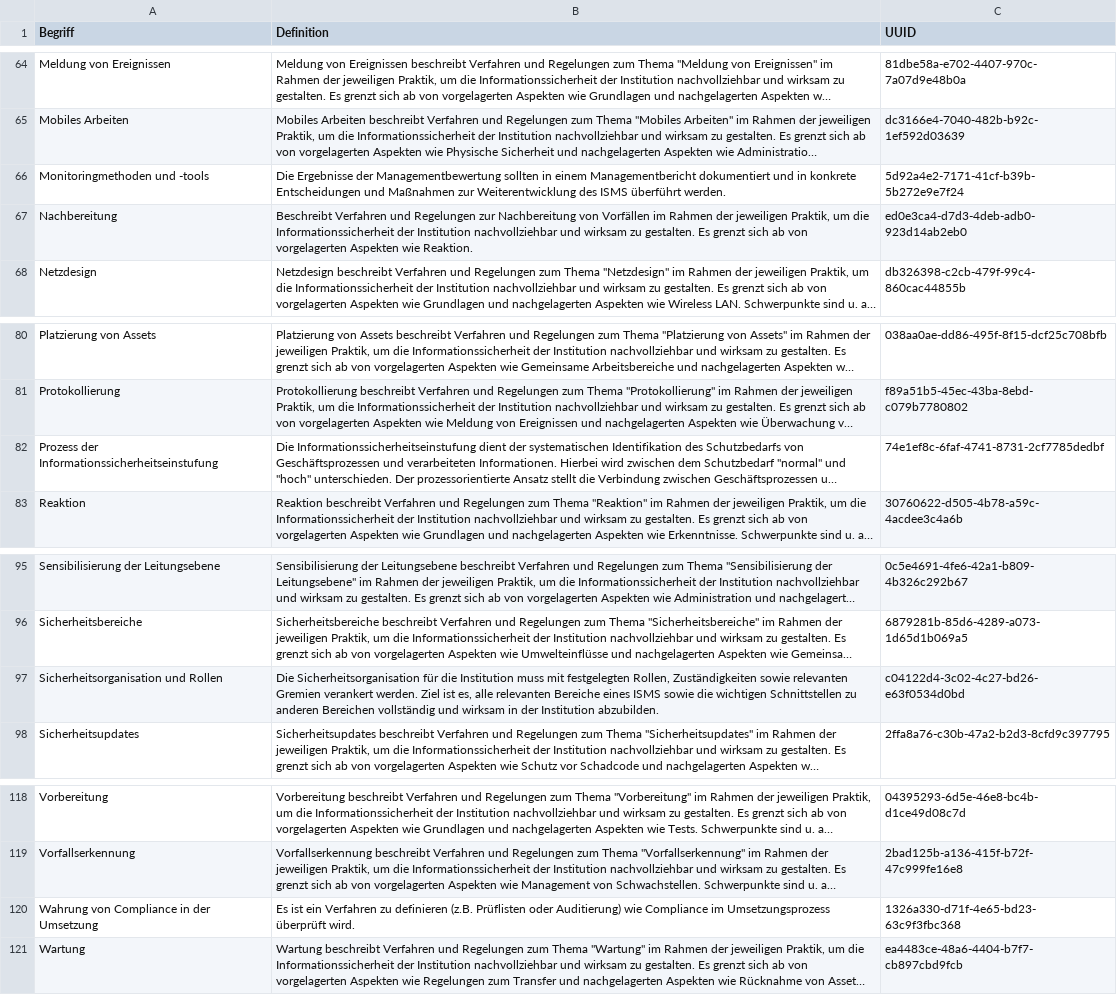
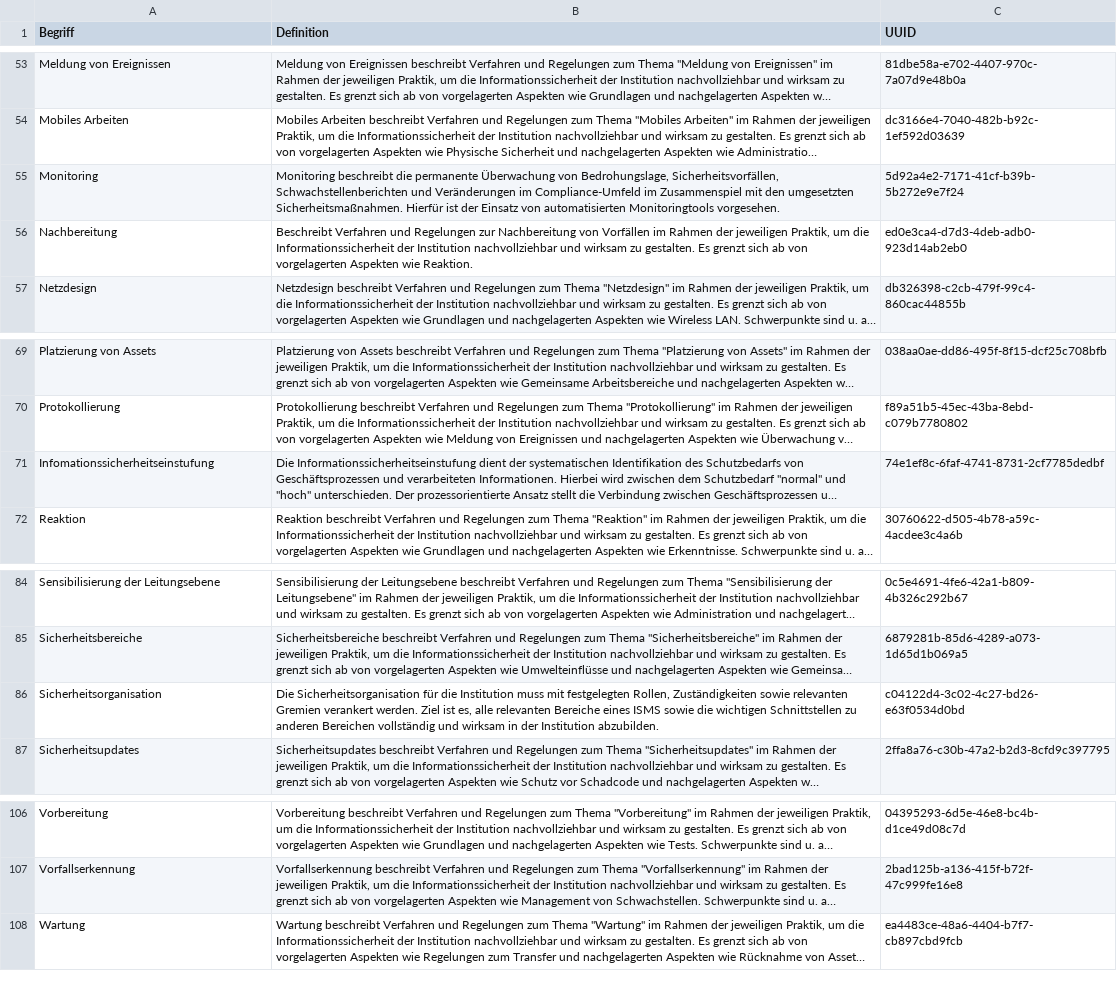
Before and after one commit to 5H3LL3H5/Stand-der-Technik-Bibliothek, a CSV file: Dokumentation/namespaces/topics.csv, drawn as a sheet; only a part is shown, gaps mark what is left out; long unchanged cells end in …; removed rows and columns are numbered as before the commit, all else as after; the diff covers the shown part only; the diff names each change by its address in the sheet, - before the commit and + after, or states it on an @@ line.

```diff
--- a/Dokumentation/namespaces/topics.csv
+++ b/Dokumentation/namespaces/topics.csv
-A55 (Begriff): Monitoringmethoden und -tools
+A55 (Begriff): Monitoring
-B55 (Definition): Die Ergebnisse der Managementbewertung sollten in einem Managementbericht dokumentiert und in konkrete Entscheidungen und Maßnahmen zur Weiterentwicklung des ISMS überführt werden.
+B55 (Definition): Monitoring beschreibt die permanente Überwachung von Bedrohungslage, Sicherheitsvorfällen, Schwachstellenberichten und Veränderungen im Compliance-Umfeld im Zusammenspiel mit den umgesetzten Sicherheitsmaßnahmen. Hierfür ist der Einsatz von automatisierten Monitoringtools vorgesehen.
-A71 (Begriff): Prozess der Informationssicherheitseinstufung
+A71 (Begriff): Infomationssicherheitseinstufung
-A86 (Begriff): Sicherheitsorganisation und Rollen
+A86 (Begriff): Sicherheitsorganisation
-row 120: Wahrung von Compliance in der Umsetzung | Es ist ein Verfahren zu definieren (z.B. Prüflisten oder Auditierung) wie Compliance im Umsetzungsprozess überprüft wird. | 1326a330-d71f-4e65-bd23-63c9f3fbc368
```
Also changed, not shown: 3 added rows, 13 removed rows and 22 edited cells elsewhere in this file, Dokumentation/namespaces/action_words.csv, Dokumentation/namespaces/documentation_guidelines.csv, 6 other files.
